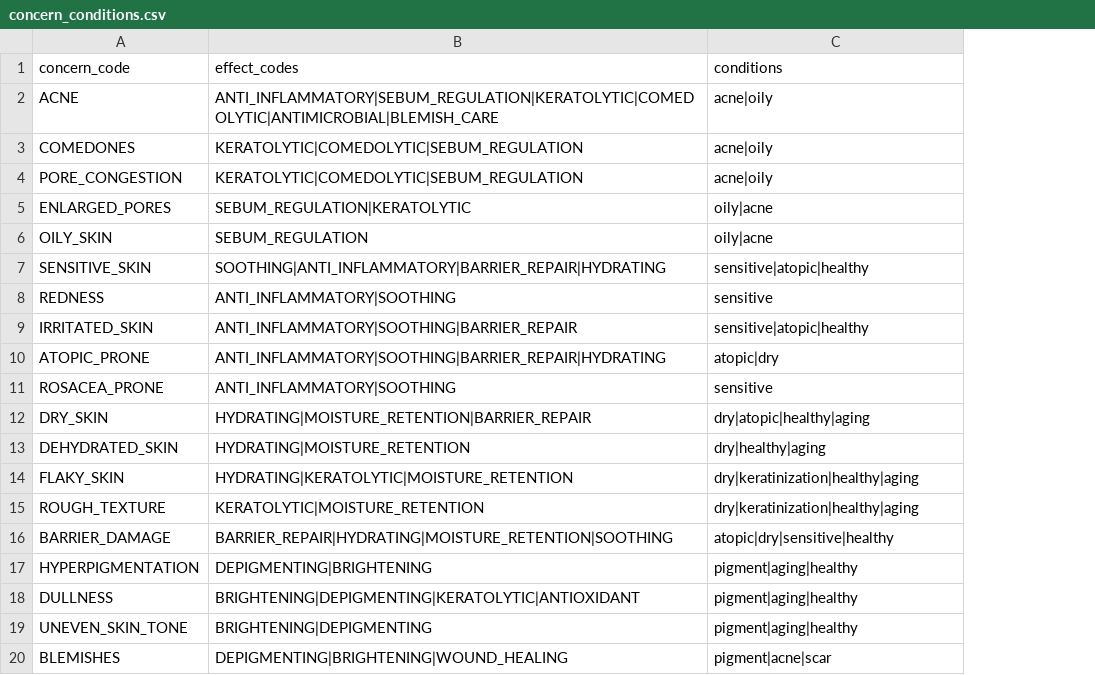
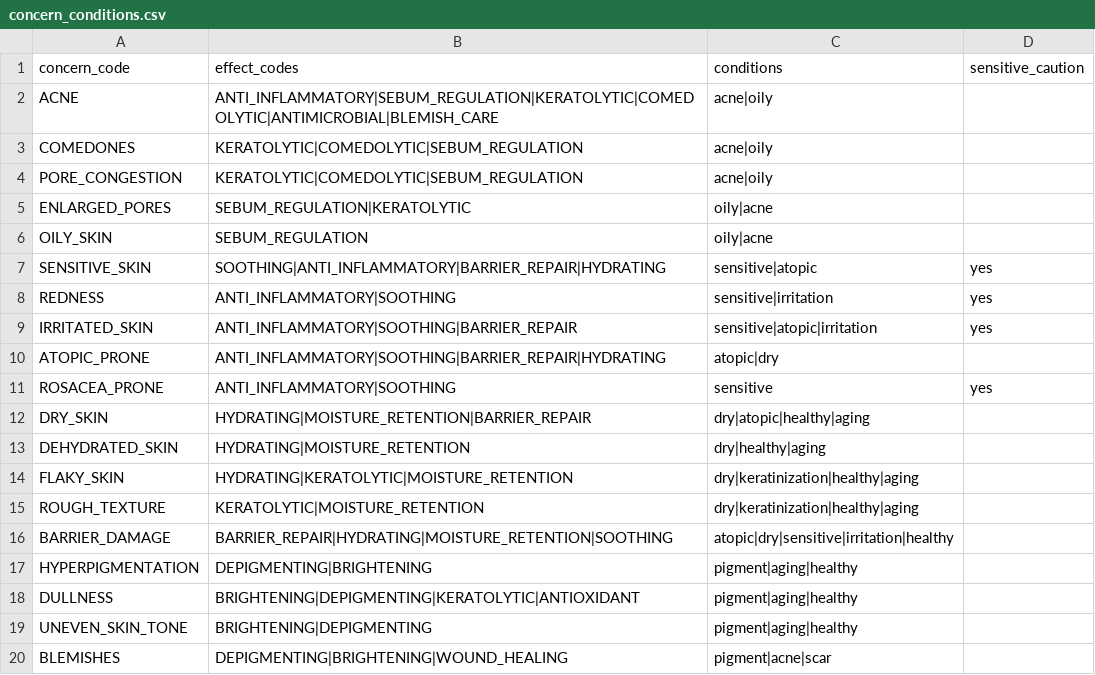
Before and after one commit to 4EVR0/GraphRAG_Pipeline, a CSV file: config/review/concern_conditions.csv, drawn as a sheet; only a part is shown; the diff names each change by its address in the sheet, - before the commit and + after, or states it on an @@ line.

Commit message:
feat: 민감 피부 계열 고민을 '민감 피부에 써도 되는 성분' 기준으로 조정
- 민감·아토피 피부에 실제로 바른 연구만 세고 건강한 피부 연구는 제외
- 질환 묶음에서 민감 피부(sensitive)와 유발 자극·홍반(irritation)을 분리
- 자극 우려 성분 목록(config/review/sensitive_skin_cautions.csv, 사유·출처 포함)을
  민감 피부·홍조·자극 피부·주사 고민에서 제외
- 성분 노드에 sensitive_caution 표시 추가(--review-dir 빌드 시)

```diff
--- a/config/review/concern_conditions.csv
+++ b/config/review/concern_conditions.csv
+column D (sensitive_caution), rows 7-11: yes | yes | yes |  | yes
-C7 (conditions): sensitive|atopic|healthy
+C7 (conditions): sensitive|atopic
-C8 (conditions): sensitive
+C8 (conditions): sensitive|irritation
-C9 (conditions): sensitive|atopic|healthy
+C9 (conditions): sensitive|atopic|irritation
-C16 (conditions): atopic|dry|sensitive|healthy
+C16 (conditions): atopic|dry|sensitive|irritation|healthy
```
Also changed, not shown: 6 other files.
